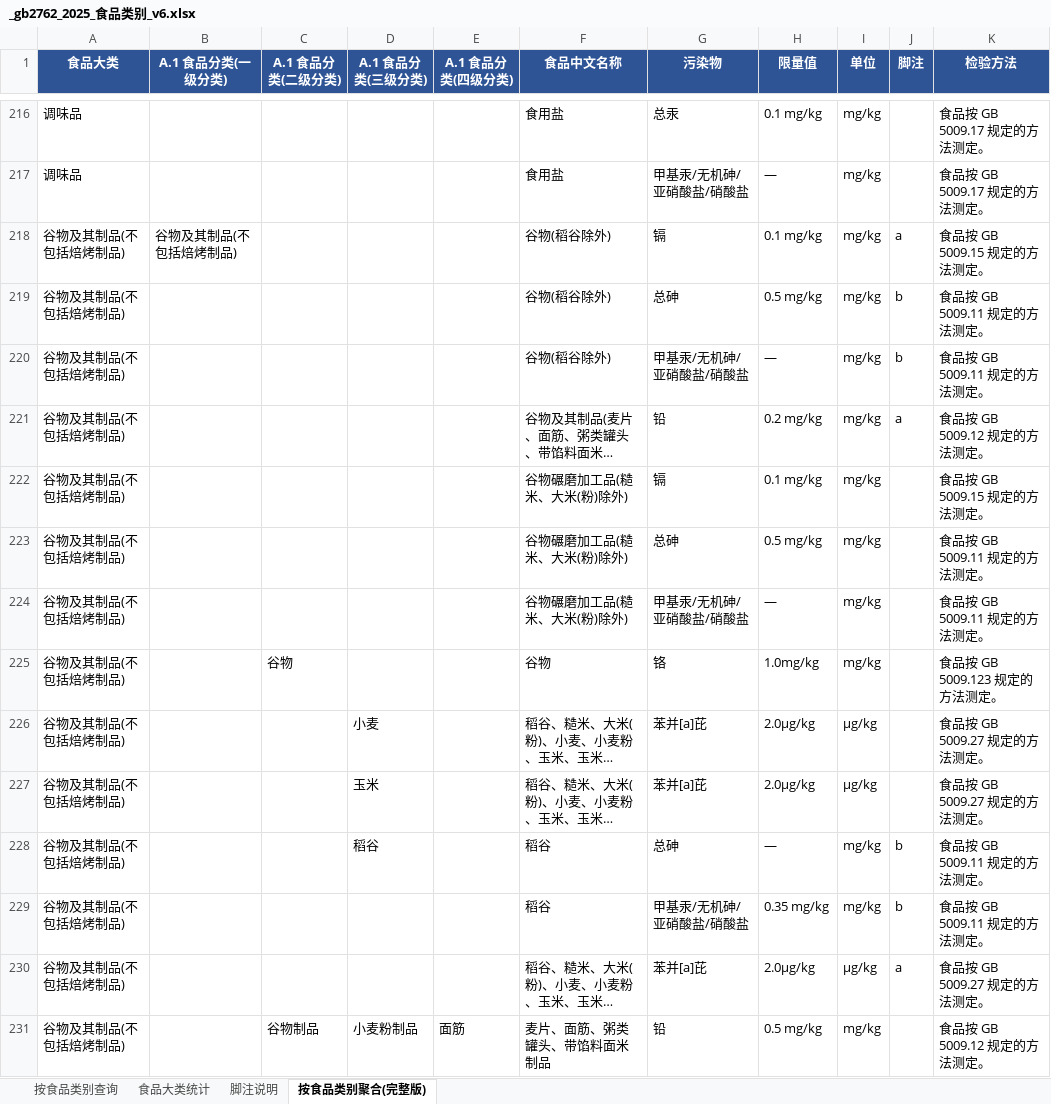
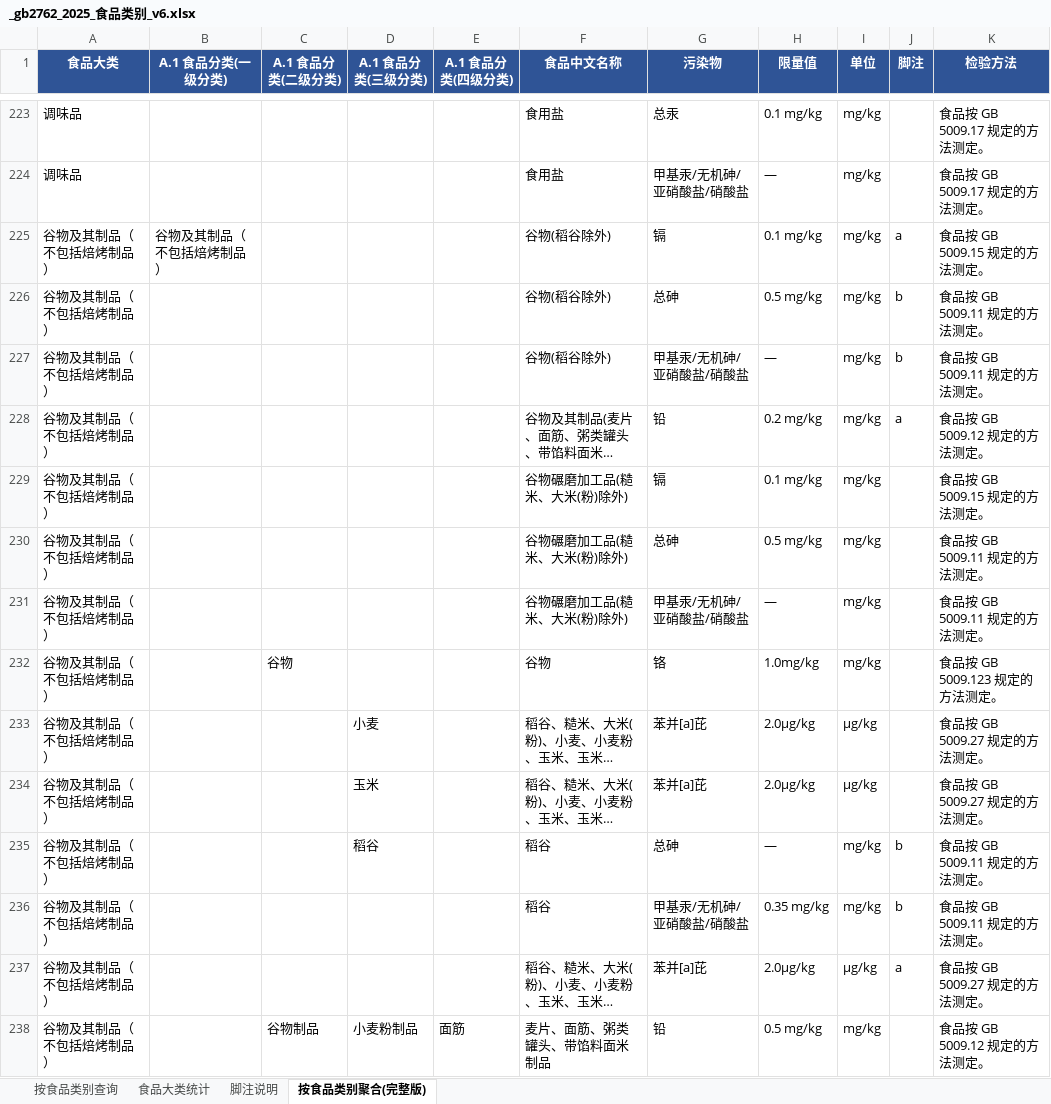
Before and after one commit to 5678Hub/jianyu, an Excel workbook: data/gb2762/_gb2762_2025_食品类别_v6.xlsx, sheet 按食品类别聚合(完整版), drawn as a sheet; only a part is shown, gaps mark what is left out; long unchanged cells end in …; values as stored, in another font and other column widths than the file's, no borders; addresses are those after the commit; the diff covers the shown part only; the diff names each change by its address in the sheet, - before the commit and + after, or states it on an @@ line.

```diff
--- a/data/gb2762/_gb2762_2025_食品类别_v6.xlsx (sheet 按食品类别聚合(完整版))
+++ b/data/gb2762/_gb2762_2025_食品类别_v6.xlsx (sheet 按食品类别聚合(完整版))
-A225:A238 (食品大类): 谷物及其制品(不包括焙烤制品)
+A225:A238 (食品大类): 谷物及其制品（不包括焙烤制品）
-B225 (A.1 食品分类(一级分类)): 谷物及其制品(不包括焙烤制品)
+B225 (A.1 食品分类(一级分类)): 谷物及其制品（不包括焙烤制品）
```
Also changed, not shown: 8 added rows, 8 removed rows and 20 edited cells elsewhere in this sheet, sheet 按食品类别查询, sheet 食品大类统计, 2 other files.
